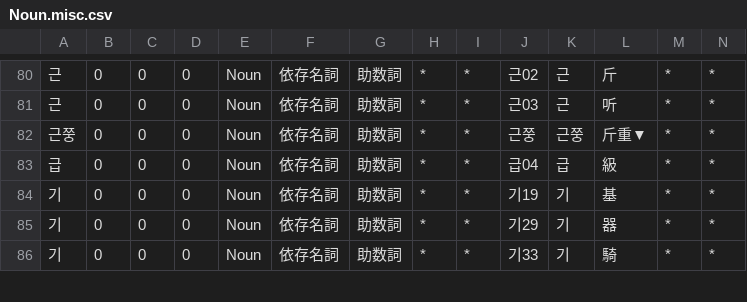
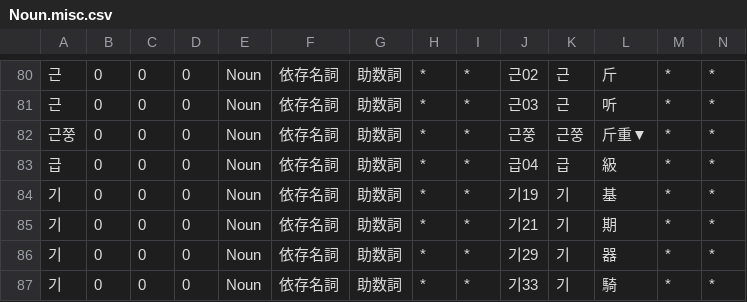
Before and after one commit to okikirmui/handic, a CSV file: seed/Noun.misc.csv, drawn as a sheet; only a part is shown, gaps mark what is left out; rows hold the shown columns only; the diff names each change by its address in the sheet, - before the commit and + after, or states it on an @@ line.

```diff
--- a/seed/Noun.misc.csv
+++ b/seed/Noun.misc.csv
+row 85: 기 | 0 | 0 | 0 | Noun | 依存名詞 | 助数詞 | * | * | 기21 | 기 | 期 | * | *
```
Also changed, not shown: seed/Noun.supplement.name.csv, seed/Noun.supplement.org.csv, 2 other files.
